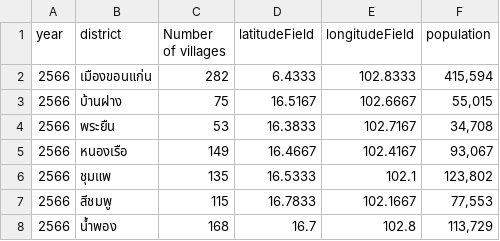
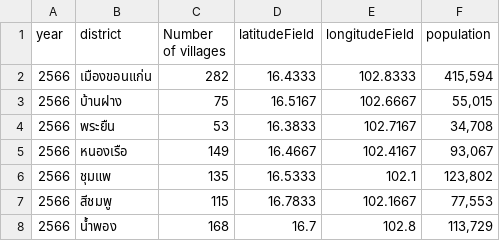
Before and after one commit to cholthicha61/Picture, a CSV file: District_dataset.csv, drawn as a sheet; only a part is shown.

Commit message:
Update District_dataset.csv

```diff
--- a/District_dataset.csv
+++ b/District_dataset.csv
@@ -1,3 +1,3 @@
 year,district,Number of villages,latitudeField,longitudeField,population
-2566,เมืองขอนแก่น,282,6.4333,102.8333,"415,594"
+2566,เมืองขอนแก่น,282,16.4333,102.8333,"415,594"
 2566,บ้านฝาง,75,16.5167,102.6667,"55,015"
```
